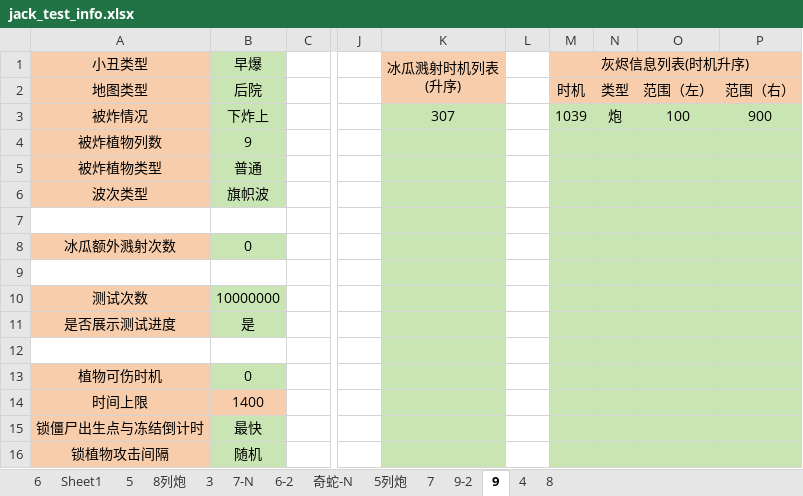
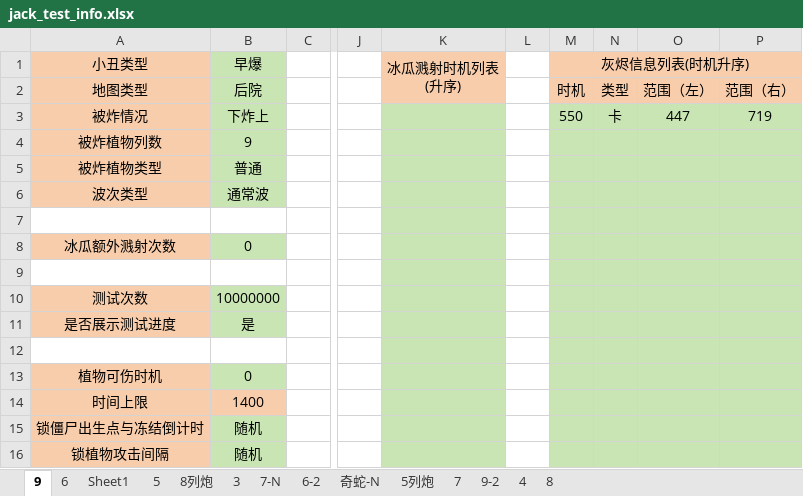
Before and after one commit to Leonhardqwq/simu_cpp, an Excel workbook: Jack/jack_test_info.xlsx, sheet 9, drawn as a sheet; only a part is shown, gaps mark what is left out; values as stored, in another font and other column widths than the file's, no borders; the diff names each change by its address in the sheet, - before the commit and + after, or states it on an @@ line.

Commit message:
modified:   Jack/batch_test/Jack_cpp_1_0.cpp 	modified:   Jack/jack_config.json 	modified:   Jack/jack_test_info.xlsx

```diff
--- a/Jack/jack_test_info.xlsx (sheet 9)
+++ b/Jack/jack_test_info.xlsx (sheet 9)
@@ sheet tab order changed: 9 | 6 | Sheet1 | 5 | 8列炮 | 3 | 7-N | 6-2 | 奇蛇-N | 5列炮 | 7 | 9-2 | 4 | 8 @@
-K3 (冰瓜溅射时机列表 (升序)): 307
+K3 (冰瓜溅射时机列表 (升序)): (empty)
-M3 (灰烬信息列表(时机升序)): 1039
+M3 (灰烬信息列表(时机升序)): 550
-N3: 炮
+N3: 卡
-O3: 100
+O3: 447
-P3: 900
+P3: 719
-B6 (早爆): 旗帜波
+B6 (早爆): 通常波
-B15 (早爆): 最快
+B15 (早爆): 随机
```
Also changed, not shown: 2 other files.
